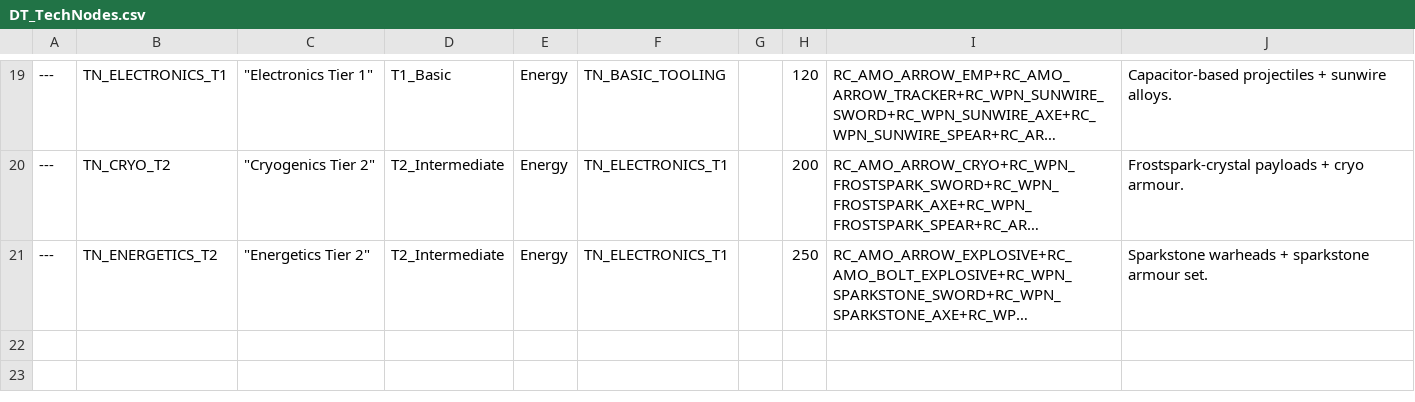
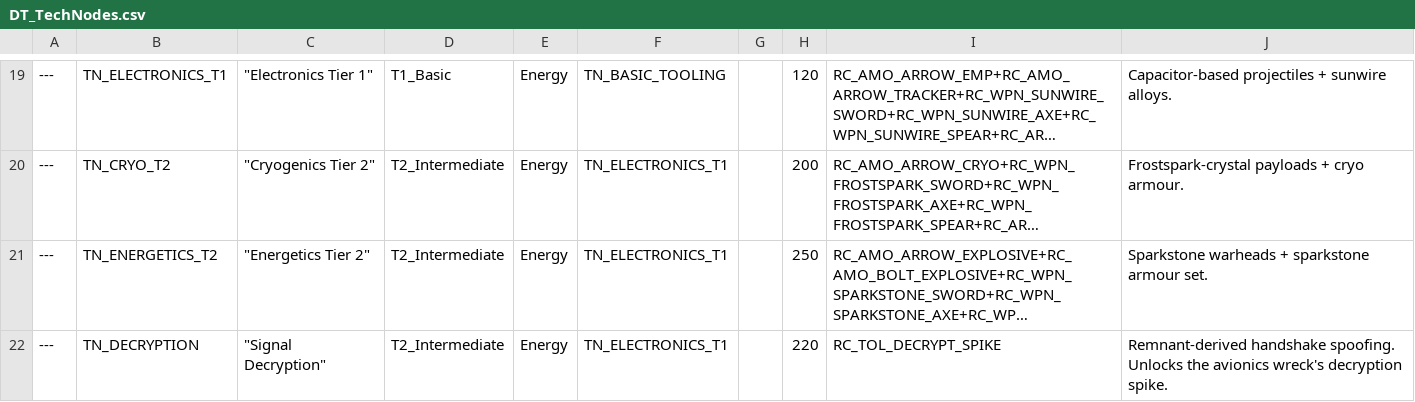
Before and after one commit to mmfoodchicks/Jim, a CSV file: QuietRiftEnigma/Content/QuietRift/Data/DT_TechNodes.csv, drawn as a sheet; only a part is shown, gaps mark what is left out; long unchanged cells end in …; the diff names each change by its address in the sheet, - before the commit and + after, or states it on an @@ line.

```diff
--- a/QuietRiftEnigma/Content/QuietRift/Data/DT_TechNodes.csv
+++ b/QuietRiftEnigma/Content/QuietRift/Data/DT_TechNodes.csv
+row 22: --- | TN_DECRYPTION | "Signal Decryption" | T2_Intermediate | Energy | TN_ELECTRONICS_T1 |  | 220 | RC_TOL_DECRYPT_SPIKE | Remnant-derived handshake spoofing. Unlocks the avionics wreck's decryption spike.
```
Also changed, not shown: QuietRiftEnigma/Content/QuietRift/Data/DT_Recipes.csv, 8 other files.
